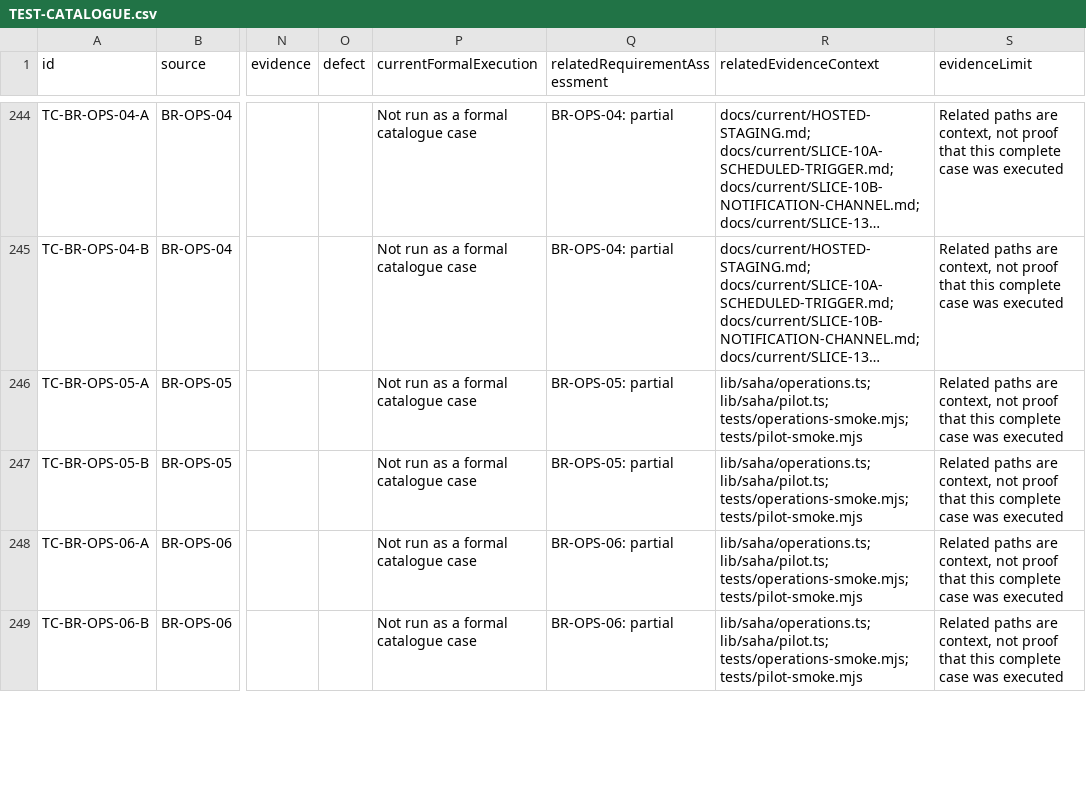
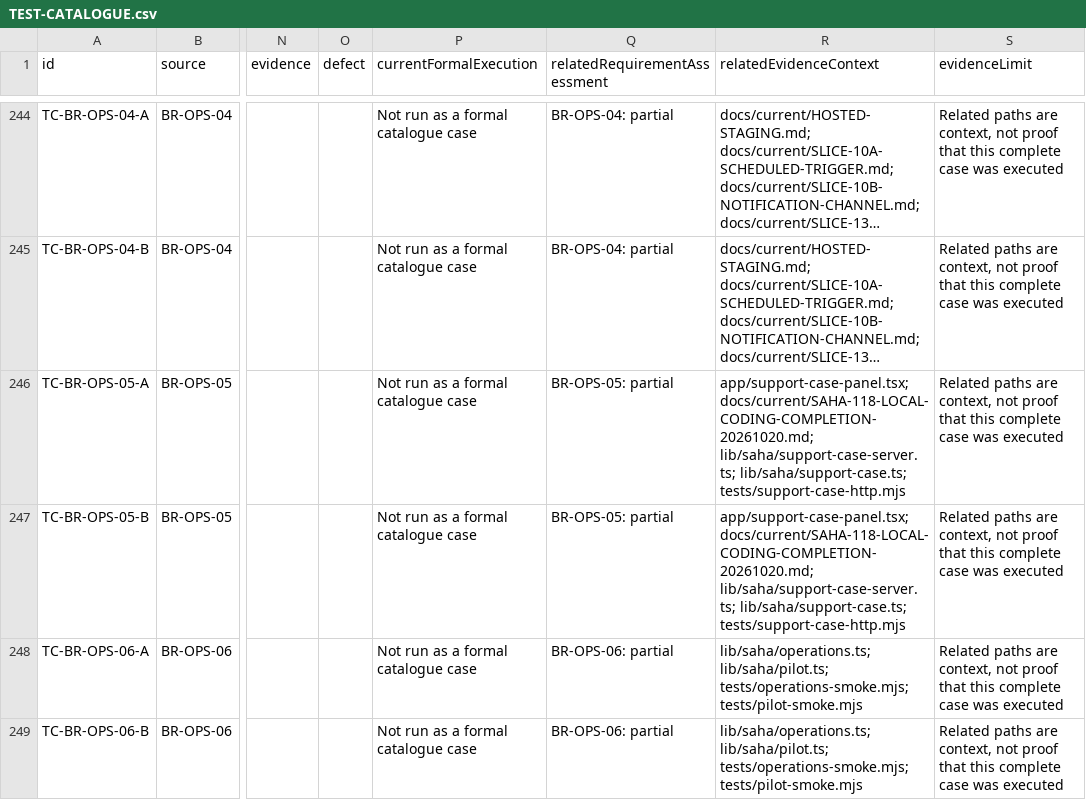
Before and after one commit to nakul175/saha-health, a CSV file: docs/current/TEST-CATALOGUE.csv, drawn as a sheet; only a part is shown, gaps mark what is left out; long unchanged cells end in …; the diff names each change by its address in the sheet, - before the commit and + after, or states it on an @@ line.

```diff
--- a/docs/current/TEST-CATALOGUE.csv
+++ b/docs/current/TEST-CATALOGUE.csv
-R246:R247 (relatedEvidenceContext): lib/saha/operations.ts; lib/saha/pilot.ts; tests/operations-smoke.mjs; tests/pilot-smoke.mjs
+R246:R247 (relatedEvidenceContext): app/support-case-panel.tsx; docs/current/SAHA-118-LOCAL-CODING-COMPLETION-20261020.md; lib/saha/support-case-server.ts; lib/saha/support-case.ts; tests/support-case-http.mjs
```
Also changed, not shown: requirements/assessment.tsv, requirements/traceability.csv, 16 other files.
